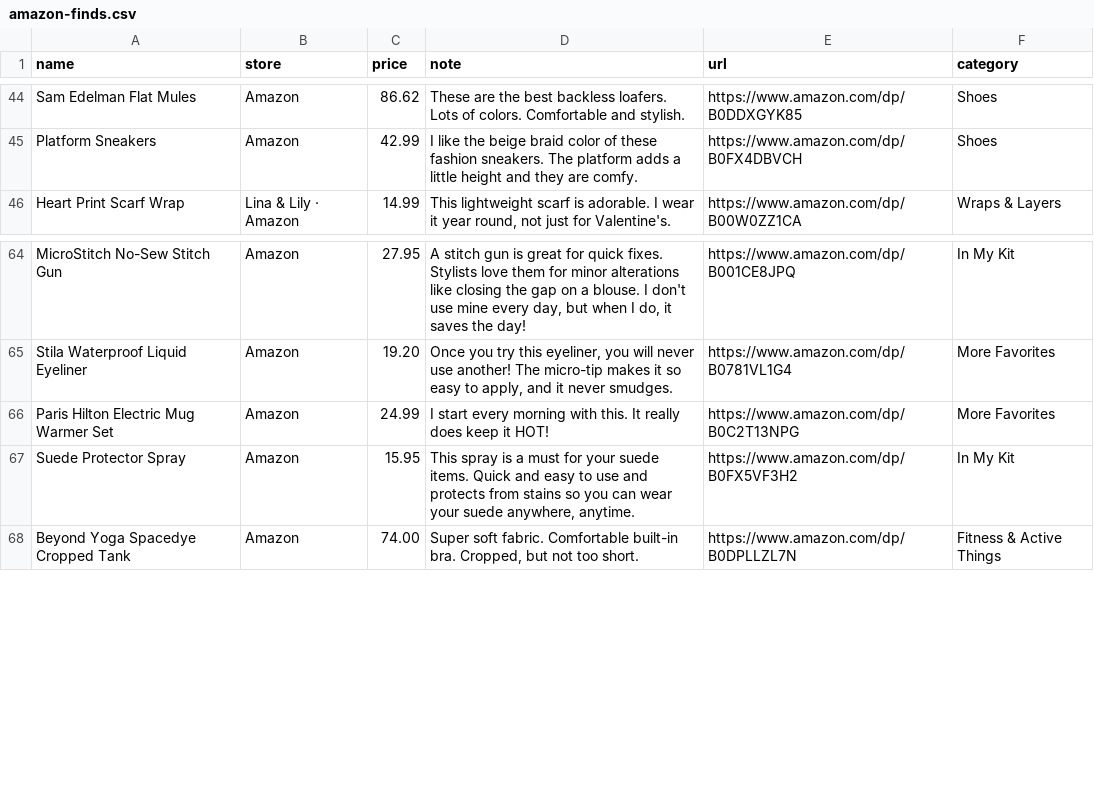
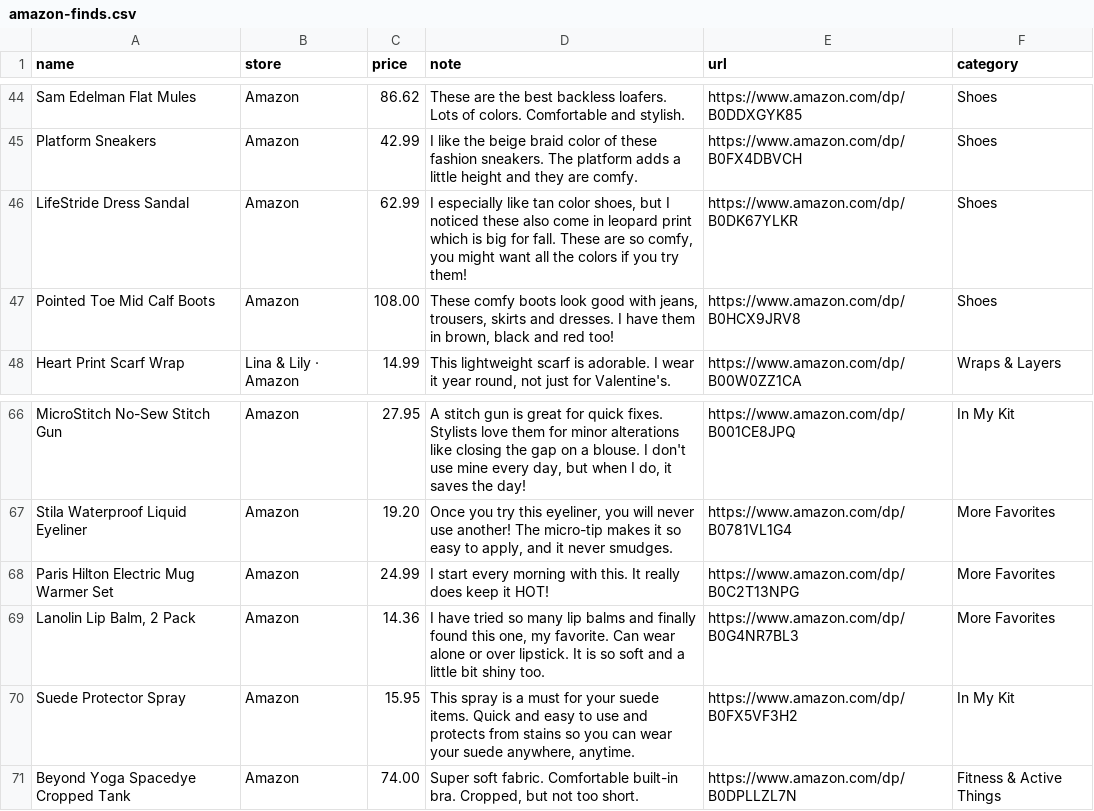
Before and after one commit to StyleStarApp/stylestar-app, a CSV file: data/amazon-finds.csv, drawn as a sheet; only a part is shown, gaps mark what is left out; the diff names each change by its address in the sheet, - before the commit and + after, or states it on an @@ line.

```diff
--- a/data/amazon-finds.csv
+++ b/data/amazon-finds.csv
+row 46: LifeStride Dress Sandal | Amazon | 62.99 | I especially like tan color shoes, but I noticed these also come in leopard print which is big for fall. These are so comfy, you might want all the colors if you try them! | https://www.amazon.com/dp/B0DK67YLKR | Shoes
+row 47: Pointed Toe Mid Calf Boots | Amazon | 108.00 | These comfy boots look good with jeans, trousers, skirts and dresses. I have them in brown, black and red too! | https://www.amazon.com/dp/B0HCX9JRV8 | Shoes
+row 69: Lanolin Lip Balm, 2 Pack | Amazon | 14.36 | I have tried so many lip balms and finally found this one, my favorite. Can wear alone or over lipstick. It is so soft and a little bit shiny too. | https://www.amazon.com/dp/B0G4NR7BL3 | More Favorites
```
Also changed, not shown: 3 other files.
